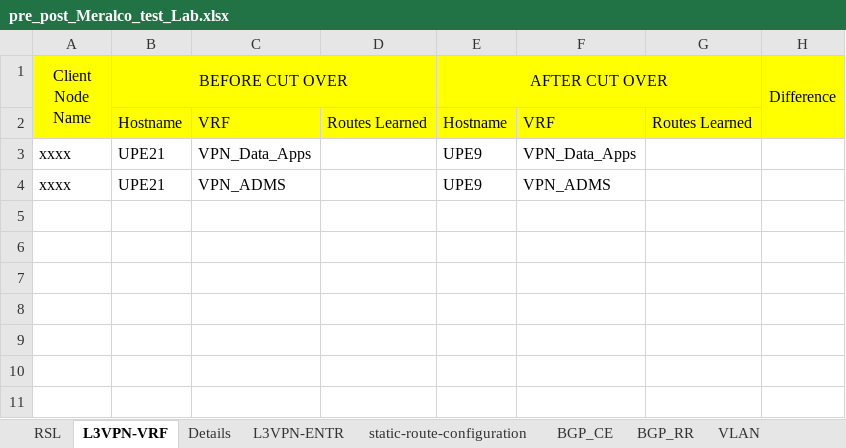
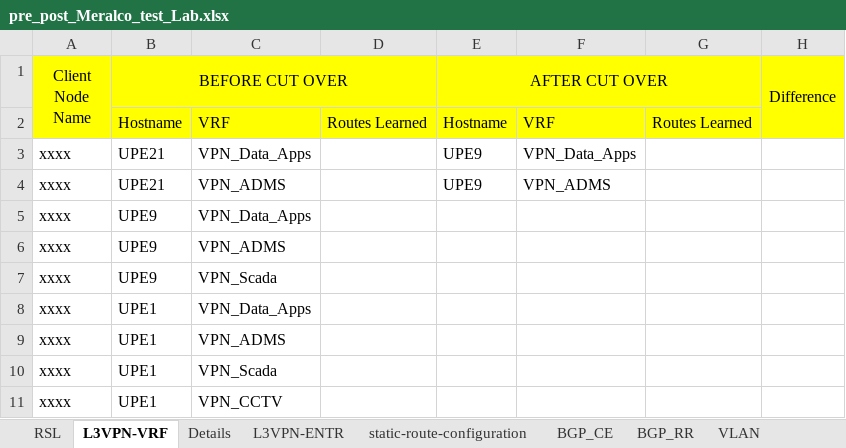
Before and after one commit to dyanland/network-automation-lab, an Excel workbook: pre_post_Meralco_test_Lab.xlsx, sheet L3VPN-VRF, drawn as a sheet; values as stored, in another font and other column widths than the file's, no borders; the diff names each change by its address in the sheet, - before the commit and + after, or states it on an @@ line.

```diff
--- a/pre_post_Meralco_test_Lab.xlsx (sheet L3VPN-VRF)
+++ b/pre_post_Meralco_test_Lab.xlsx (sheet L3VPN-VRF)
+row 5: xxxx | UPE9 | VPN_Data_Apps
+row 6: xxxx | UPE9 | VPN_ADMS
+row 7: xxxx | UPE9 | VPN_Scada
+row 8: xxxx | UPE1 | VPN_Data_Apps
+row 9: xxxx | UPE1 | VPN_ADMS
+row 10: xxxx | UPE1 | VPN_Scada
+row 11: xxxx | UPE1 | VPN_CCTV
```
Also changed, not shown: sheet L3VPN-ENTR, sheet VLAN, sheet Details.
